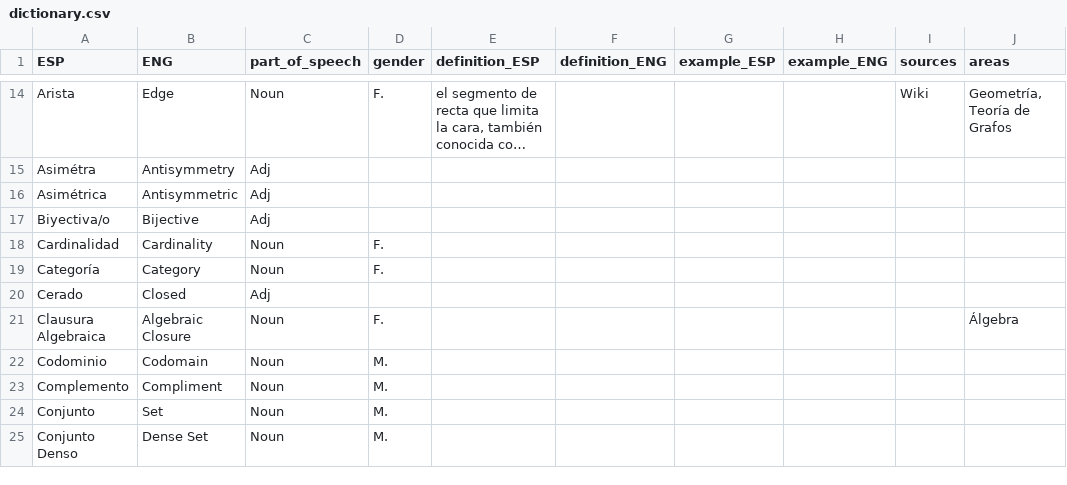
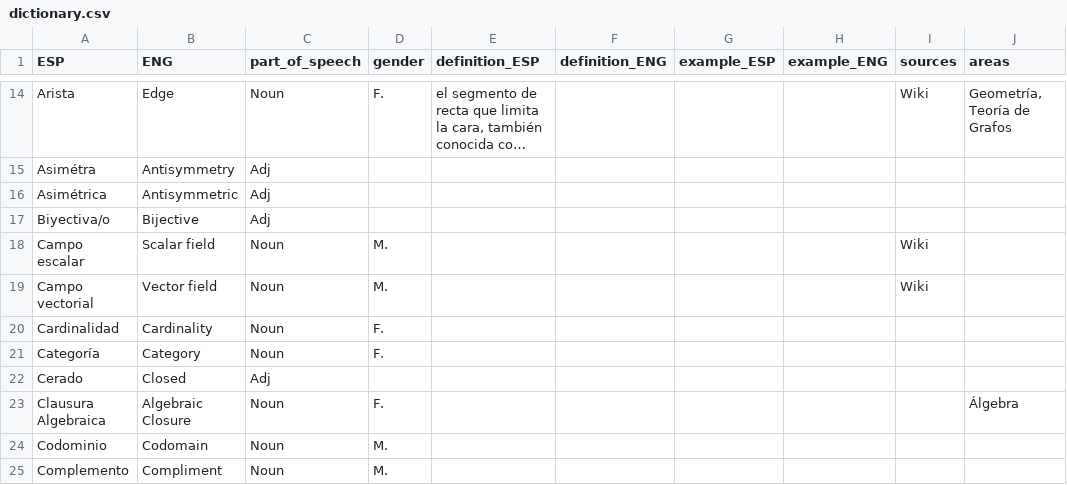
Before and after one commit to AldenMB/MateMath, a CSV file: dictionary.csv, drawn as a sheet; only a part is shown, gaps mark what is left out; the shorter side is filled out with more unchanged rows; long unchanged cells end in …; the diff names each change by its address in the sheet, - before the commit and + after, or states it on an @@ line.

Commit message:
added scalar/vector field

```diff
--- a/dictionary.csv
+++ b/dictionary.csv
+row 18: Campo escalar | Scalar field | Noun | M. |  |  |  |  | Wiki
+row 19: Campo vectorial | Vector field | Noun | M. |  |  |  |  | Wiki
```
